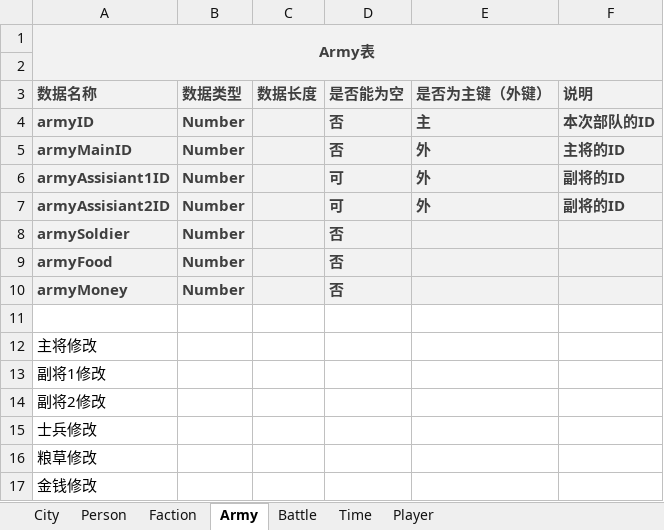
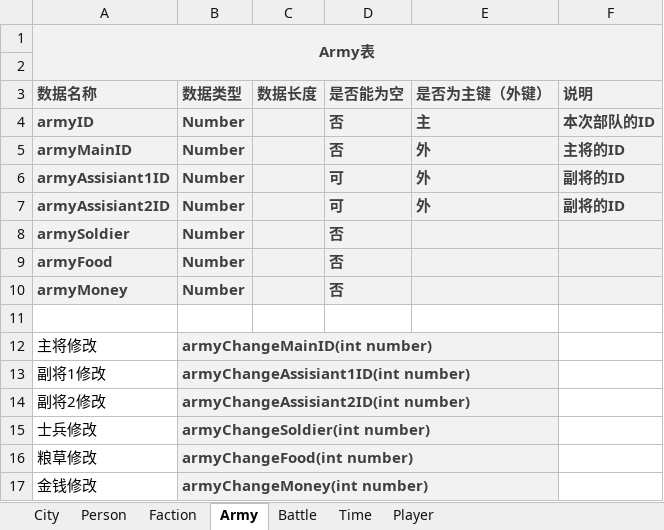
Before and after one commit to 1-518/Three-Kindoms, an Excel workbook: code/数据库设计/数据字典.xlsx, sheet Army, drawn as a sheet; values as stored, in another font and other column widths than the file's, no borders; the diff names each change by its address in the sheet, - before the commit and + after, or states it on an @@ line.

```diff
--- a/code/数据库设计/数据字典.xlsx (sheet Army)
+++ b/code/数据库设计/数据字典.xlsx (sheet Army)
-B12 (数据类型): (empty)
+B12 (数据类型): armyChangeMainID(int number)
-B12:B17 fill: none
+B12:B17 fill: #F2F2F2
-B13 (数据类型): (empty)
+B13 (数据类型): armyChangeAssisiant1ID(int number)
-B14 (数据类型): (empty)
+B14 (数据类型): armyChangeAssisiant2ID(int number)
-B15 (数据类型): (empty)
+B15 (数据类型): armyChangeSoldier(int number)
-B16 (数据类型): (empty)
+B16 (数据类型): armyChangeFood(int number)
-B17 (数据类型): (empty)
+B17 (数据类型): armyChangeMoney(int number)
```
Also changed, not shown: sheet City, sheet Person, sheet Faction, sheet Battle, sheet Time, sheet Player.
